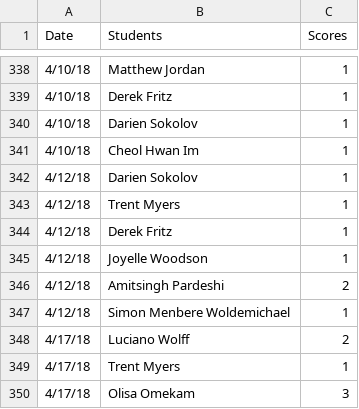
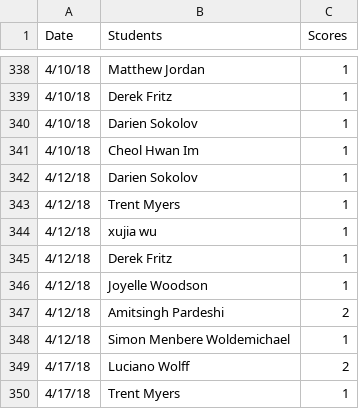
Before and after one commit to iDataVisualizationLab/5331Virtual-Reality, a CSV file: grade/data/participation.csv, drawn as a sheet; only a part is shown, gaps mark what is left out; the shorter side is filled out with more unchanged rows; the diff names each change by its address in the sheet, - before the commit and + after, or states it on an @@ line.

Commit message:
Update

```diff
--- a/grade/data/participation.csv
+++ b/grade/data/participation.csv
+row 344: 4/12/18 | xujia wu | 1
```
